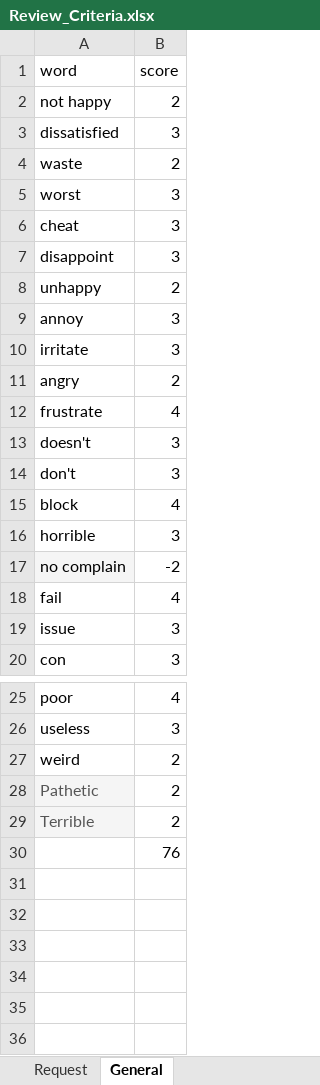
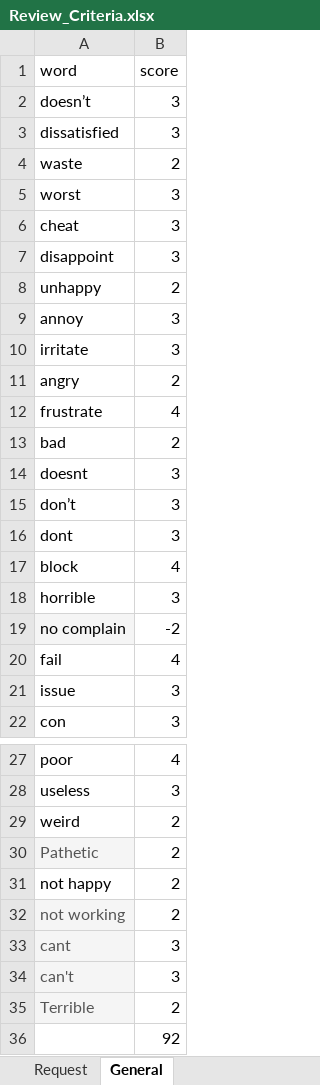
Before and after one commit to viralsanghavi7/AppReviewsMiner, an Excel workbook: MobileAppReviews/uploaded_files/ReviewMiner/Review_Criteria.xlsx, sheet General, drawn as a sheet; only a part is shown, gaps mark what is left out; values as stored, in another font and other column widths than the file's, no borders; addresses are those after the commit; the diff names each change by its address in the sheet, - before the commit and + after, or states it on an @@ line.

```diff
--- a/MobileAppReviews/uploaded_files/ReviewMiner/Review_Criteria.xlsx (sheet General)
+++ b/MobileAppReviews/uploaded_files/ReviewMiner/Review_Criteria.xlsx (sheet General)
+row 2: doesn’t | 3
+row 13: bad | 2
-A14 (word): doesn't
+A14 (word): doesnt
+row 15: don’t | 3
-A16 (word): don't
+A16 (word): dont
@@ row 2 moved to row 31: not happy @@
+row 32: not working | 2
+row 33: cant | 3
+row 34: can't | 3
-B36 (score): 76
+B36 (score): 92
```
Also changed, not shown: sheet Request, sheet Performance, sheet UserInterface, 9 other files.
